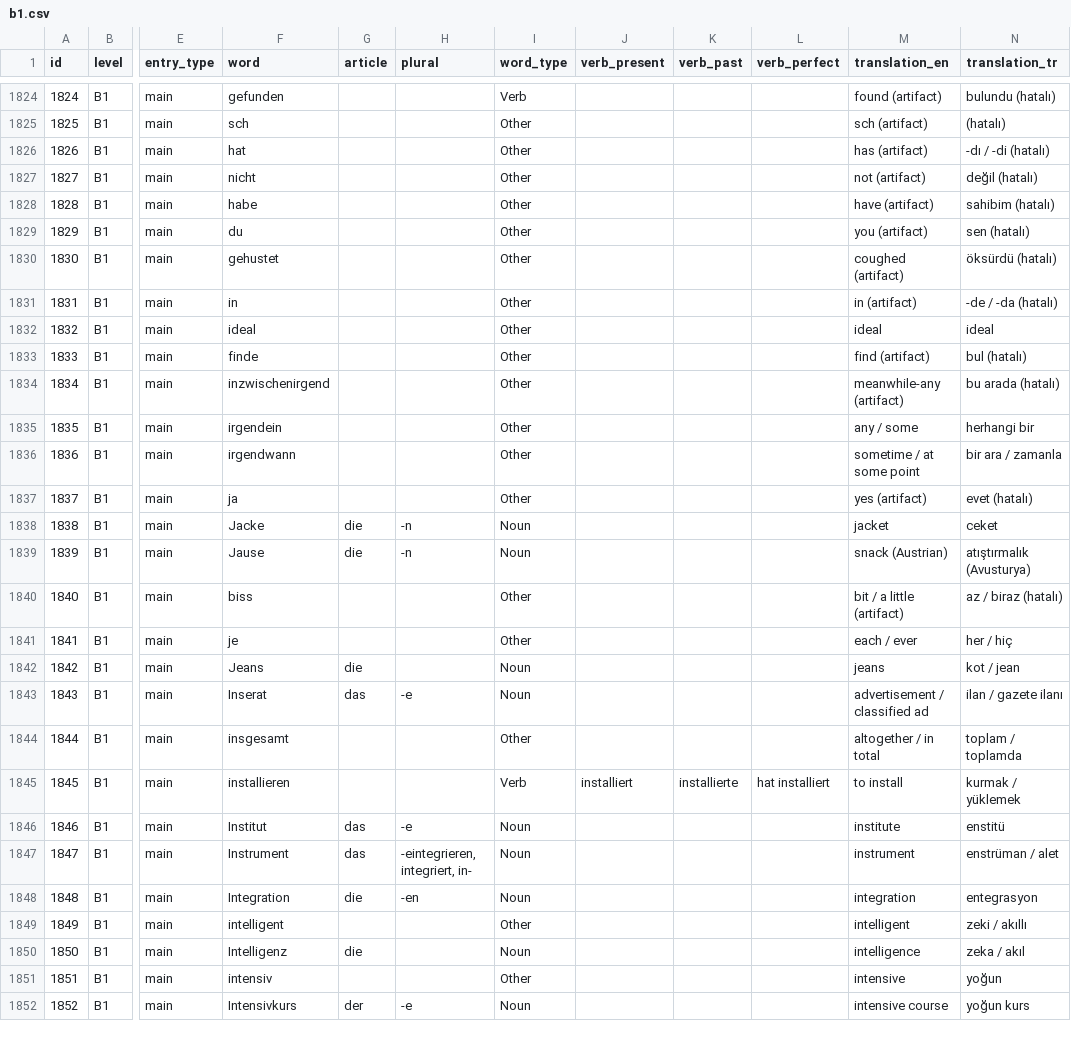
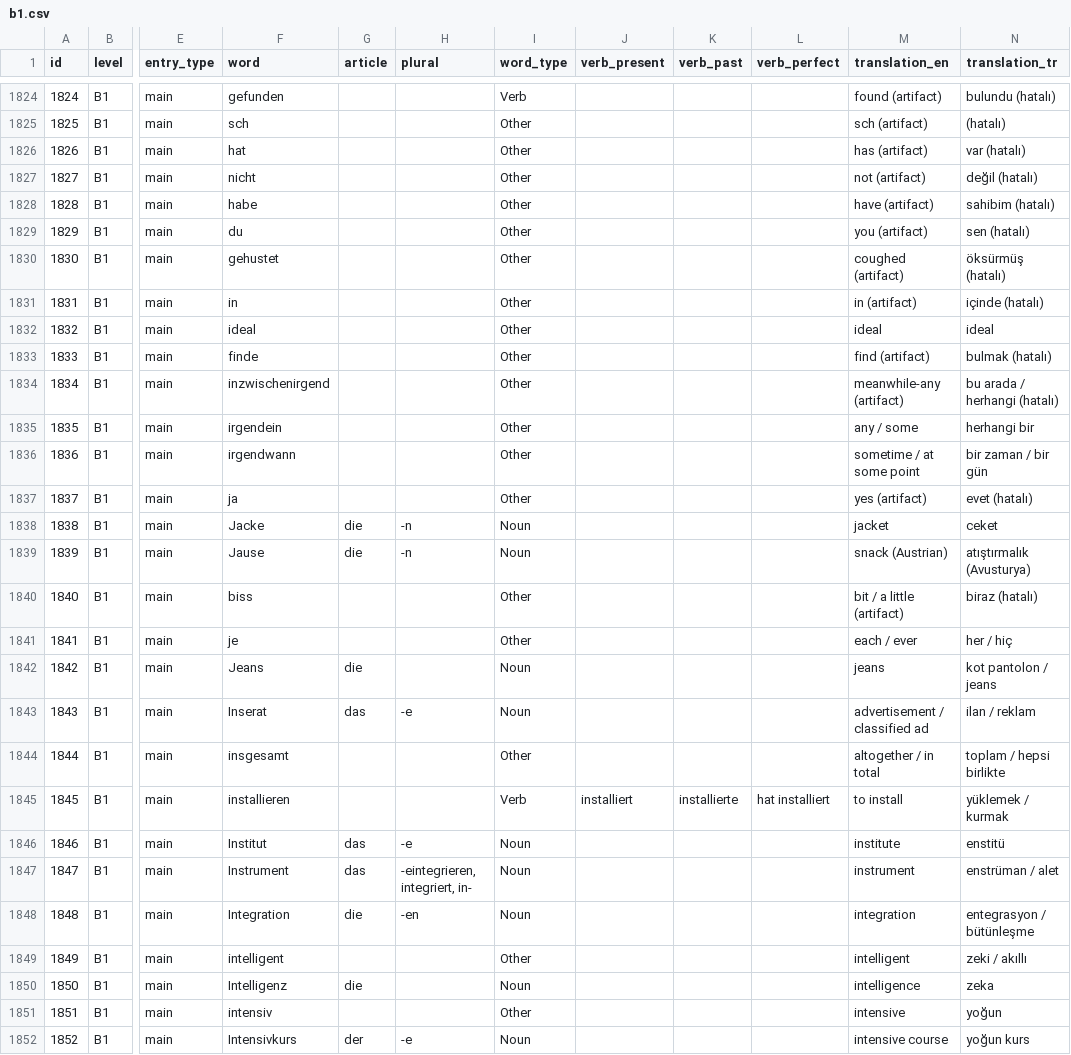
Before and after one commit to mehrashojjat/deutsch-lernen, a CSV file: word_data/quiz_csv/b1.csv, drawn as a sheet; only a part is shown, gaps mark what is left out; the diff covers the shown part only; the diff names each change by its address in the sheet, - before the commit and + after, or states it on an @@ line.

```diff
--- a/word_data/quiz_csv/b1.csv
+++ b/word_data/quiz_csv/b1.csv
-N1826 (translation_tr): -dı / -di (hatalı)
+N1826 (translation_tr): var (hatalı)
-N1830 (translation_tr): öksürdü (hatalı)
+N1830 (translation_tr): öksürmüş (hatalı)
-N1831 (translation_tr): -de / -da (hatalı)
+N1831 (translation_tr): içinde (hatalı)
-N1833 (translation_tr): bul (hatalı)
+N1833 (translation_tr): bulmak (hatalı)
-N1834 (translation_tr): bu arada (hatalı)
+N1834 (translation_tr): bu arada / herhangi (hatalı)
-N1836 (translation_tr): bir ara / zamanla
+N1836 (translation_tr): bir zaman / bir gün
-N1840 (translation_tr): az / biraz (hatalı)
+N1840 (translation_tr): biraz (hatalı)
-N1842 (translation_tr): kot / jean
+N1842 (translation_tr): kot pantolon / jeans
-N1843 (translation_tr): ilan / gazete ilanı
+N1843 (translation_tr): ilan / reklam
-N1844 (translation_tr): toplam / toplamda
+N1844 (translation_tr): toplam / hepsi birlikte
-N1845 (translation_tr): kurmak / yüklemek
+N1845 (translation_tr): yüklemek / kurmak
-N1848 (translation_tr): entegrasyon
+N1848 (translation_tr): entegrasyon / bütünleşme
-N1850 (translation_tr): zeka / akıl
+N1850 (translation_tr): zeka
```
Also changed, not shown: 61 edited cells elsewhere in this file.
